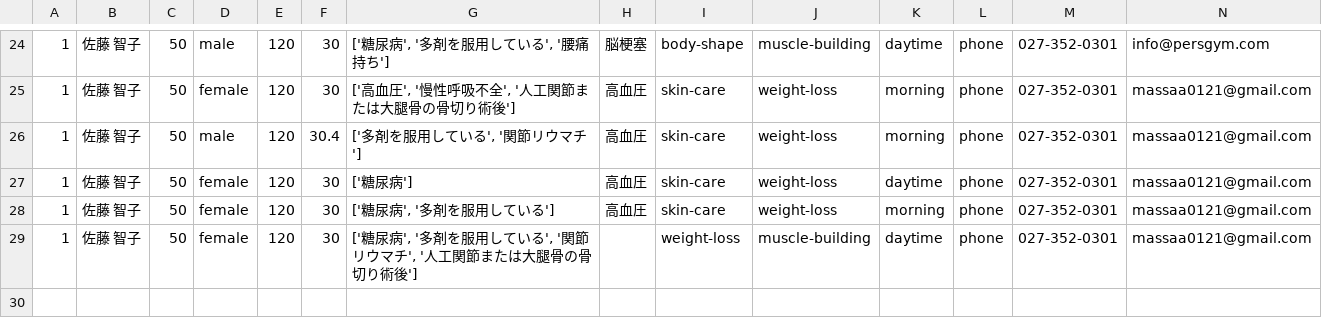
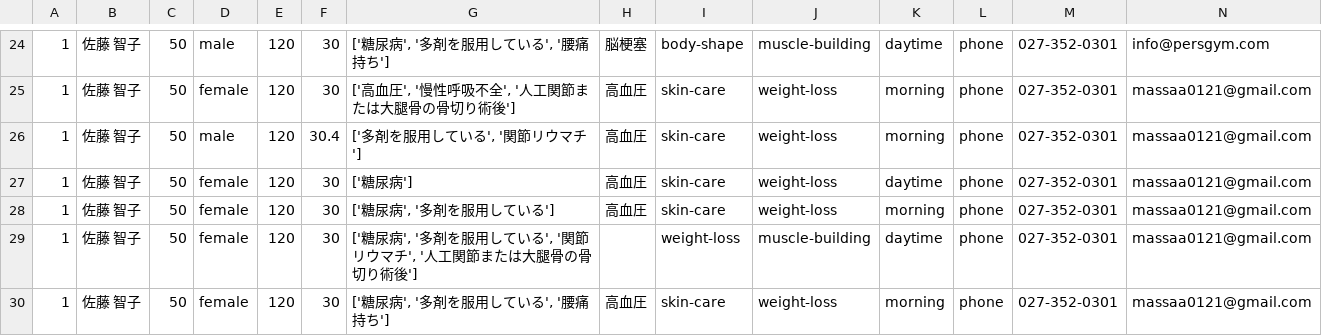
Before and after one commit to massaa39/persgymapp, a CSV file: members.csv, drawn as a sheet; only a part is shown, gaps mark what is left out; rows hold the shown columns only; the diff names each change by its address in the sheet, - before the commit and + after, or states it on an @@ line.

```diff
--- a/members.csv
+++ b/members.csv
+row 30: 1 | 佐藤 智子 | 50 | female | 120 | 30 | ['糖尿病', '多剤を服用している', '腰痛持ち'] | 高血圧 | skin-care | weight-loss | morning | phone | 027-352-0301 | massaa0121@gmail.com
```
Also changed, not shown: 3 other files.
